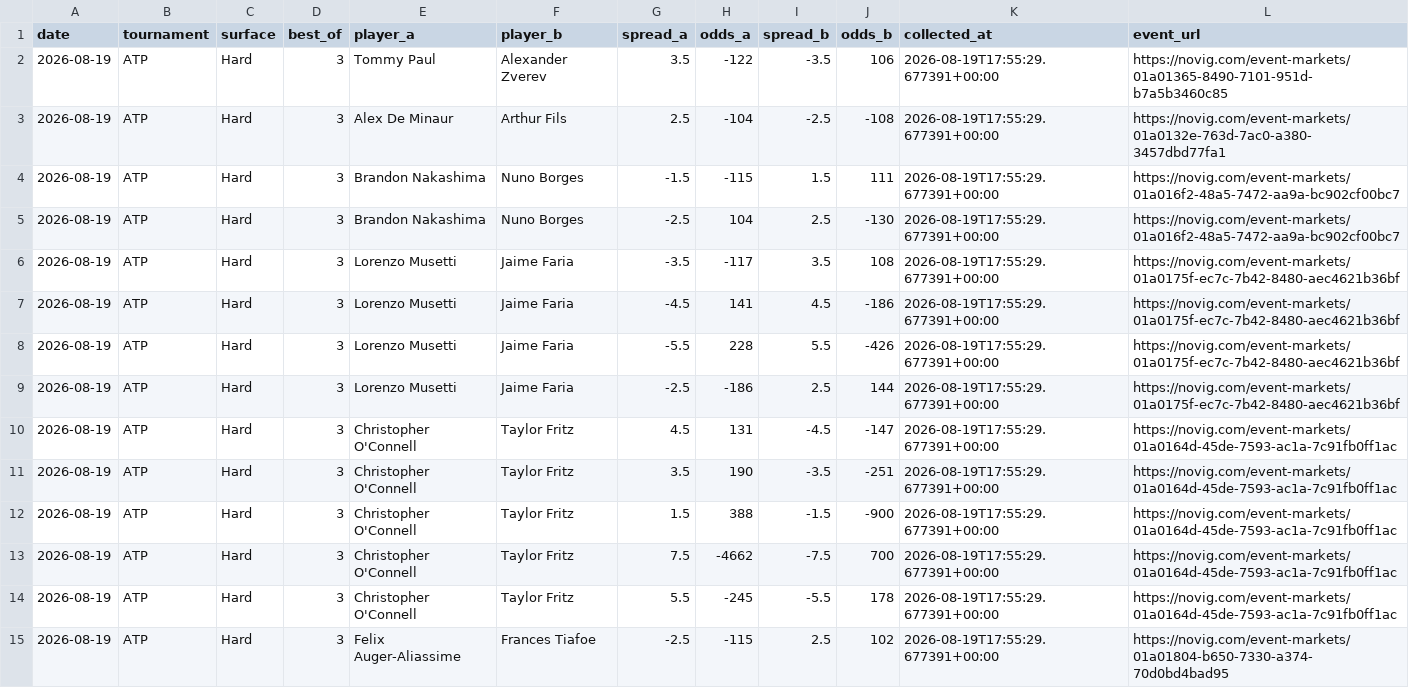
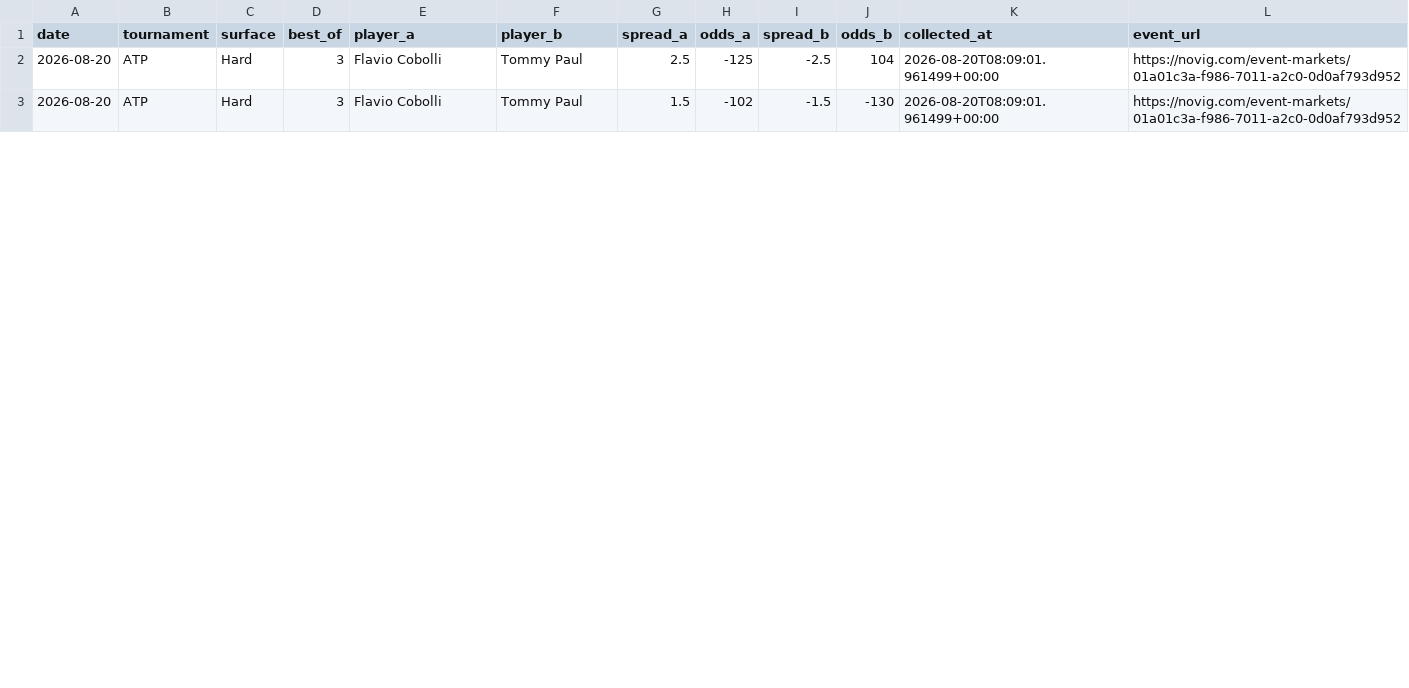
Before and after one commit to dchang0611/tennis-spread-model, a CSV file: data/novig_spreads.csv, drawn as a sheet; only a part is shown; the diff covers the shown part only.

```diff
--- a/data/novig_spreads.csv
+++ b/data/novig_spreads.csv
@@ -1,15 +1,3 @@
 date,tournament,surface,best_of,player_a,player_b,spread_a,odds_a,spread_b,odds_b,collected_at,event_url
-2026-08-19,ATP,Hard,3,Tommy Paul,Alexander Zverev,3.5,-122,-3.5,106,2026-08-19T17:55:29.677391+00:00,https://novig.com/event-markets/01a01365-8490-7101-951d-b7a5b3460c85
-2026-08-19,ATP,Hard,3,Alex De Minaur,Arthur Fils,2.5,-104,-2.5,-108,2026-08-19T17:55:29.677391+00:00,https://novig.com/event-markets/01a0132e-763d-7ac0-a380-3457dbd77fa1
-2026-08-19,ATP,Hard,3,Brandon Nakashima,Nuno Borges,-1.5,-115,1.5,111,2026-08-19T17:55:29.677391+00:00,https://novig.com/event-markets/01a016f2-48a5-7472-aa9a-bc902cf00bc7
-2026-08-19,ATP,Hard,3,Brandon Nakashima,Nuno Borges,-2.5,104,2.5,-130,2026-08-19T17:55:29.677391+00:00,https://novig.com/event-markets/01a016f2-48a5-7472-aa9a-bc902cf00bc7
-2026-08-19,ATP,Hard,3,Lorenzo Musetti,Jaime Faria,-3.5,-117,3.5,108,2026-08-19T17:55:29.677391+00:00,https://novig.com/event-markets/01a0175f-ec7c-7b42-8480-aec4621b36bf
-2026-08-19,ATP,Hard,3,Lorenzo Musetti,Jaime Faria,-4.5,141,4.5,-186,2026-08-19T17:55:29.677391+00:00,https://novig.com/event-markets/01a0175f-ec7c-7b42-8480-aec4621b36bf
-2026-08-19,ATP,Hard,3,Lorenzo Musetti,Jaime Faria,-5.5,228,5.5,-426,2026-08-19T17:55:29.677391+00:00,https://novig.com/event-markets/01a0175f-ec7c-7b42-8480-aec4621b36bf
-2026-08-19,ATP,Hard,3,Lorenzo Musetti,Jaime Faria,-2.5,-186,2.5,144,2026-08-19T17:55:29.677391+00:00,https://novig.com/event-markets/01a0175f-ec7c-7b42-8480-aec4621b36bf
-2026-08-19,ATP,Hard,3,Christopher O'Connell,Taylor Fritz,4.5,131,-4.5,-147,2026-08-19T17:55:29.677391+00:00,https://novig.com/event-markets/01a0164d-45de-7593-ac1a-7c91fb0ff1ac
-2026-08-19,ATP,Hard,3,Christopher O'Connell,Taylor Fritz,3.5,190,-3.5,-251,2026-08-19T17:55:29.677391+00:00,https://novig.com/event-markets/01a0164d-45de-7593-ac1a-7c91fb0ff1ac
-2026-08-19,ATP,Hard,3,Christopher O'Connell,Taylor Fritz,1.5,388,-1.5,-900,2026-08-19T17:55:29.677391+00:00,https://novig.com/event-markets/01a0164d-45de-7593-ac1a-7c91fb0ff1ac
-2026-08-19,ATP,Hard,3,Christopher O'Connell,Taylor Fritz,7.5,-4662,-7.5,700,2026-08-19T17:55:29.677391+00:00,https://novig.com/event-markets/01a0164d-45de-7593-ac1a-7c91fb0ff1ac
-2026-08-19,ATP,Hard,3,Christopher O'Connell,Taylor Fritz,5.5,-245,-5.5,178,2026-08-19T17:55:29.677391+00:00,https://novig.com/event-markets/01a0164d-45de-7593-ac1a-7c91fb0ff1ac
-2026-08-19,ATP,Hard,3,Felix Auger-Aliassime,Frances Tiafoe,-2.5,-115,2.5,102,2026-08-19T17:55:29.677391+00:00,https://novig.com/event-markets/01a01804-b650-7330-a374-70d0bd4bad95
+2026-08-20,ATP,Hard,3,Flavio Cobolli,Tommy Paul,2.5,-125,-2.5,104,2026-08-20T08:09:01.961499+00:00,https://novig.com/event-markets/01a01c3a-f986-7011-a2c0-0d0af793d952
+2026-08-20,ATP,Hard,3,Flavio Cobolli,Tommy Paul,1.5,-102,-1.5,-130,2026-08-20T08:09:01.961499+00:00,https://novig.com/event-markets/01a01c3a-f986-7011-a2c0-0d0af793d952
```
Also changed, not shown: 1 added row, 1 removed row and 7 edited cells elsewhere in this file, tennis_model_output/spread_results_history.csv, 3 other files.
